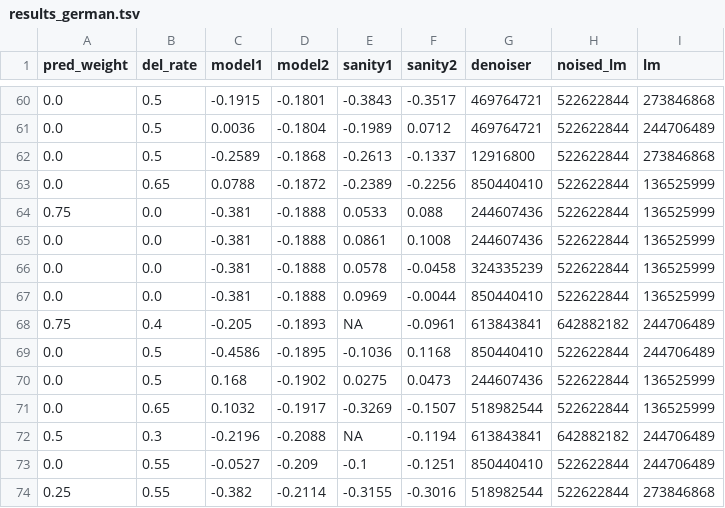
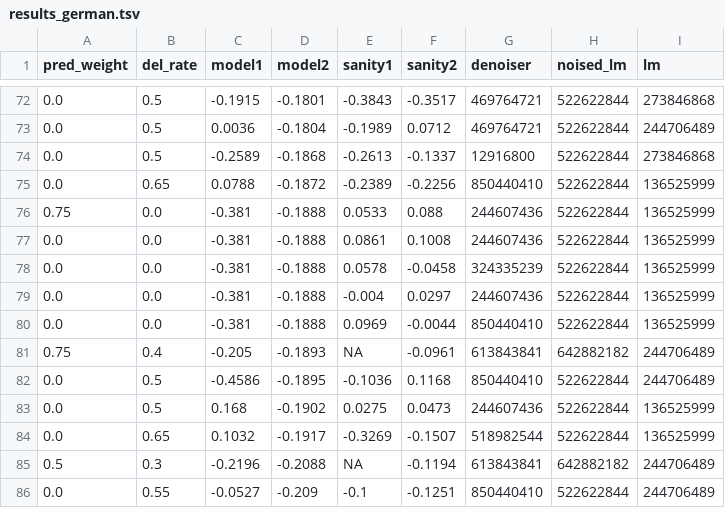
Before and after one commit to m-hahn/forgetting-model, a TSV file: initial/lm/trainAttention/output/results_german.tsv, drawn as a sheet; only a part is shown, gaps mark what is left out; the shorter side is filled out with more unchanged rows; the diff covers the shown part only.

```diff
--- a/initial/lm/trainAttention/output/results_german.tsv
+++ b/initial/lm/trainAttention/output/results_german.tsv
@@ -66,2 +78,3 @@ pred_weight	del_rate	model1	model2	sanity1	sanity2	denoiser	noised_lm	lm
 0.0	0.0	-0.381	-0.1888	0.0578	-0.0458	324335239	522622844	136525999
+0.0	0.0	-0.381	-0.1888	-0.004	0.0297	244607436	522622844	136525999
 0.0	0.0	-0.381	-0.1888	0.0969	-0.0044	850440410	522622844	136525999
```
Also changed, not shown: 12 added rows elsewhere in this file, initial/lm/trainAttention/output/results_german_THAT.tsv, 9 other files.
